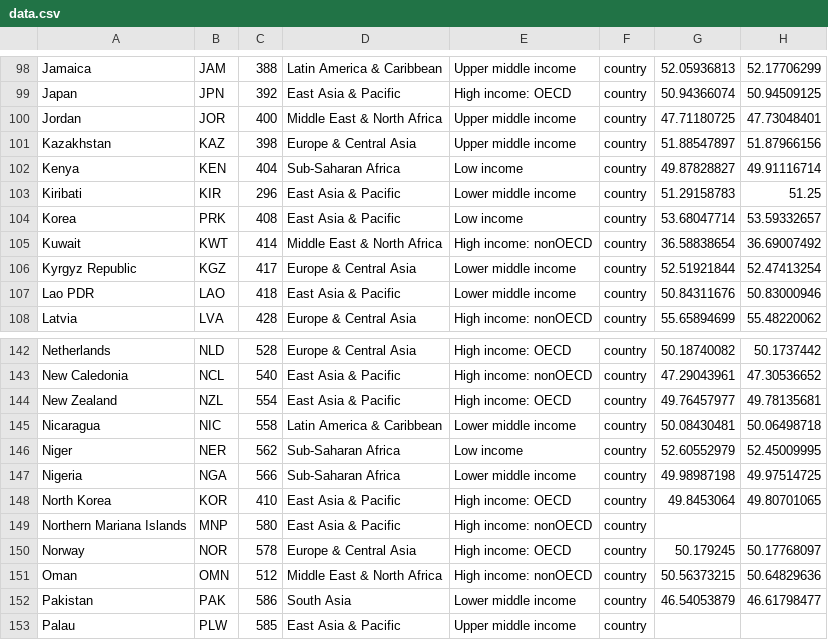
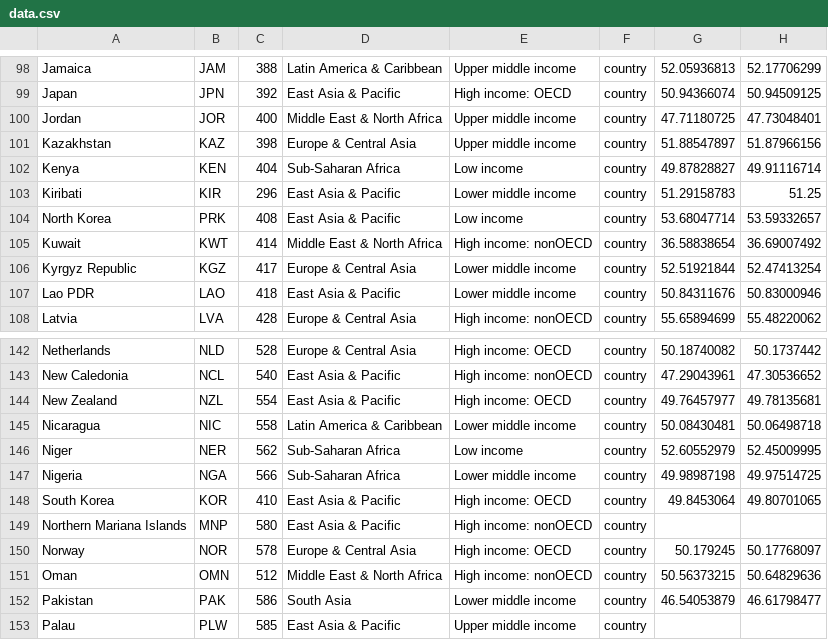
Before and after one commit to davidbauer/sexmap, a CSV file: src/data/data.csv, drawn as a sheet; only a part is shown, gaps mark what is left out; the diff names each change by its address in the sheet, - before the commit and + after, or states it on an @@ line.

Commit message:
fixing north/south korea

```diff
--- a/src/data/data.csv
+++ b/src/data/data.csv
-A104: Korea
+A104: North Korea
-A148: North Korea
+A148: South Korea
```
